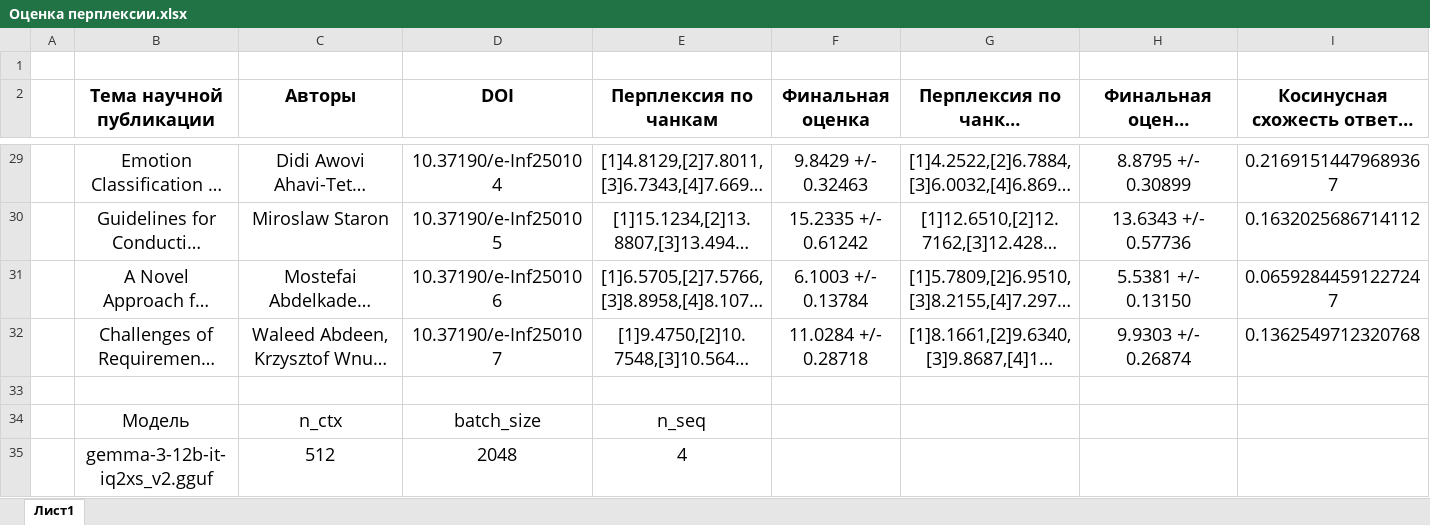
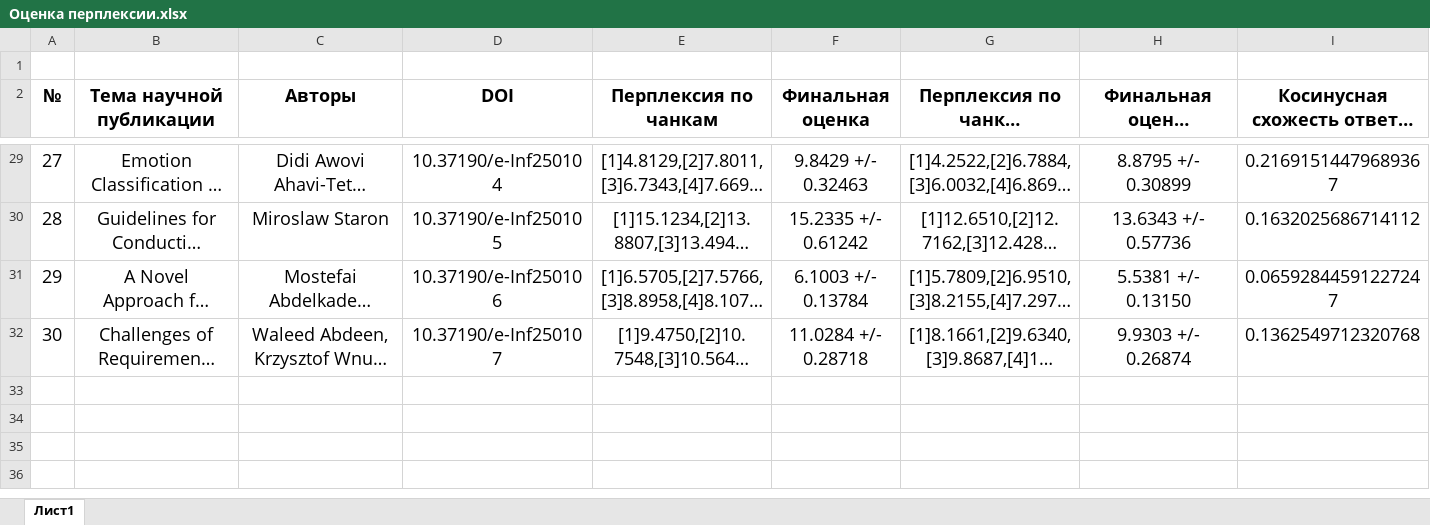
Before and after one commit to iVanV0r/ImatrixQuitize, an Excel workbook: results/Оценка перплексии.xlsx, sheet Лист1, drawn as a sheet; only a part is shown, gaps mark what is left out; long unchanged cells end in …; values as stored, in another font and other column widths than the file's, no borders; rows hold the shown columns only; the diff covers the shown part only; the diff names each change by its address in the sheet, - before the commit and + after, or states it on an @@ line.

```diff
--- a/results/Оценка перплексии.xlsx (sheet Лист1)
+++ b/results/Оценка перплексии.xlsx (sheet Лист1)
-A2: (empty)
+A2: №
-A29 (№): (empty)
+A29 (№): 27
-A30 (№): (empty)
+A30 (№): 28
-A31 (№): (empty)
+A31 (№): 29
-A32 (№): (empty)
+A32 (№): 30
-row 33: (empty)
-row 34:  | Модель | n_ctx | batch_size | n_seq
-row 35:  | gemma-3-12b-it-iq2xs_v2.gguf | 512 | 2048 | 4
```
Also changed, not shown: 26 edited cells elsewhere in this sheet, 1 other file.
